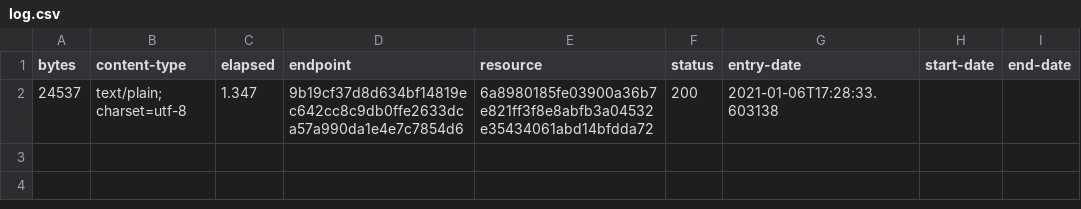
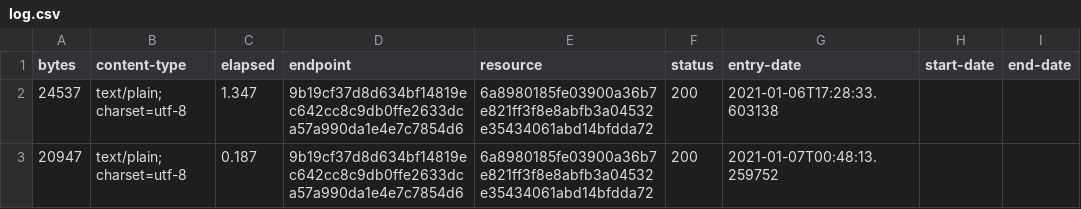
Before and after one commit to digital-land-attic/development-policy-collection, a CSV file: collection/log.csv, drawn as a sheet; the diff names each change by its address in the sheet, - before the commit and + after, or states it on an @@ line.

Commit message:
Collection 2021-01-07

```diff
--- a/collection/log.csv
+++ b/collection/log.csv
+row 3: 20947 | text/plain; charset=utf-8 | 0.187 | 9b19cf37d8d634bf14819ec642cc8c9db0ffe2633dca57a990da1e4e7c7854d6 | 6a8980185fe03900a36b7e821ff3f8e8abfb3a04532e35434061abd14bfdda72 | 200 | 2021-01-07T00:48:13.259752
```
Also changed, not shown: collection/resource.csv.
